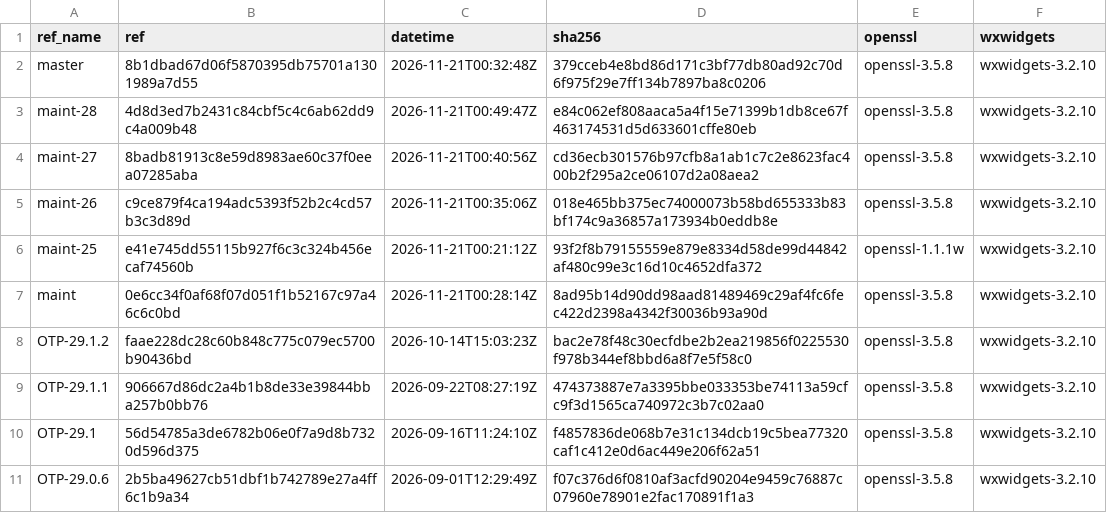
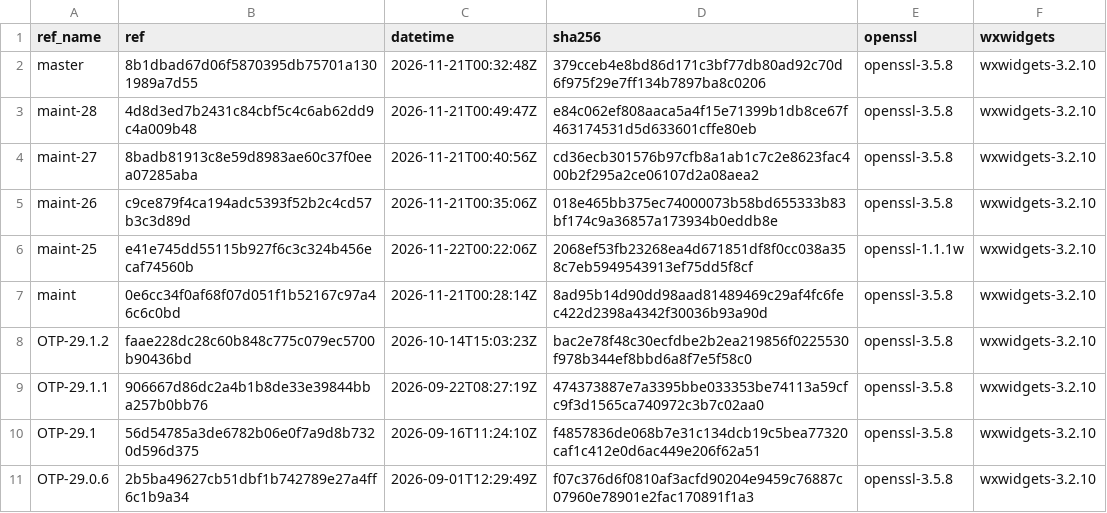
Before and after one commit to erlef/otp_builds, a CSV file: builds/x86_64-apple-darwin.csv, drawn as a sheet; only a part is shown.

```diff
--- a/builds/x86_64-apple-darwin.csv
+++ b/builds/x86_64-apple-darwin.csv
@@ -5,3 +5,3 @@ maint-27,8badb81913c8e59d8983ae60c37f0eea07285aba,2026-11-21T00:40:56Z,cd36ecb30
 maint-26,c9ce879f4ca194adc5393f52b2c4cd57b3c3d89d,2026-11-21T00:35:06Z,018e465bb375ec74000073b58bd655333b83bf174c9a36857a173934b0eddb8e,openssl-3.5.8,wxwidgets-3.2.10
-maint-25,e41e745dd55115b927f6c3c324b456ecaf74560b,2026-11-21T00:21:12Z,93f2f8b79155559e879e8334d58de99d44842af480c99e3c16d10c4652dfa372,openssl-1.1.1w,wxwidgets-3.2.10
+maint-25,e41e745dd55115b927f6c3c324b456ecaf74560b,2026-11-22T00:22:06Z,2068ef53fb23268ea4d671851df8f0cc038a358c7eb5949543913ef75dd5f8cf,openssl-1.1.1w,wxwidgets-3.2.10
 maint,0e6cc34f0af68f07d051f1b52167c97a46c6c0bd,2026-11-21T00:28:14Z,8ad95b14d90dd98aad81489469c29af4fc6fec422d2398a4342f30036b93a90d,openssl-3.5.8,wxwidgets-3.2.10
```
